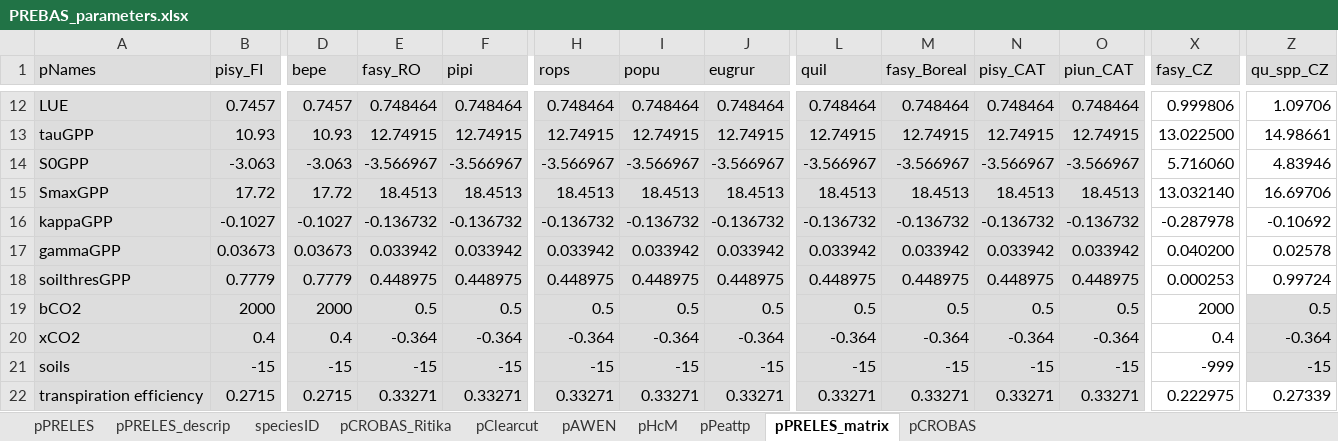
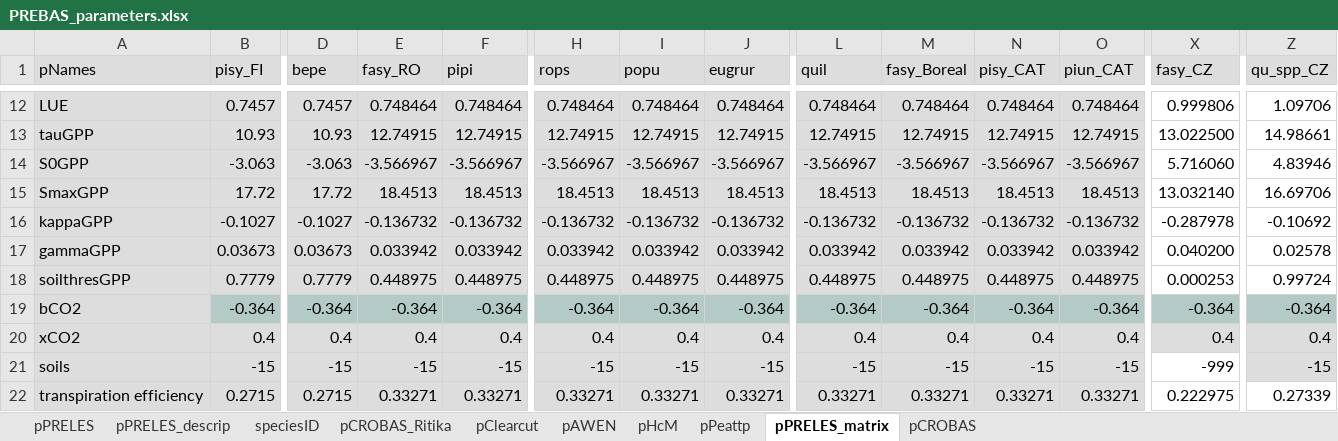
Before and after one commit to ForModLabUHel/Rprebasso, an Excel workbook: data/PREBAS_parameters.xlsx, sheet pPRELES_matrix, drawn as a sheet; only a part is shown, gaps mark what is left out; values as stored, in another font and other column widths than the file's, no borders; removed rows and columns are numbered as before the commit, all else as after; rows hold the shown columns only; the diff names each change by its address in the sheet, - before the commit and + after, or states it on an @@ line.

Commit message:
update default CO2 parameters

```diff
--- a/data/PREBAS_parameters.xlsx (sheet pPRELES_matrix)
+++ b/data/PREBAS_parameters.xlsx (sheet pPRELES_matrix)
-row 19: bCO2 | 2000 | 2000 | 0.5 | 0.5 | 0.5 | 0.5 | 0.5 | 0.5 | 0.5 | 0.5 | 0.5 | 2000 | 0.5
+row 19: bCO2 | -0.364 | -0.364 | -0.364 | -0.364 | -0.364 | -0.364 | -0.364 | -0.364 | -0.364 | -0.364 | -0.364 | -0.364 | -0.364
-E20 (fasy_RO): -0.364
+E20 (fasy_RO): 0.4
-F20 (pipi): -0.364
+F20 (pipi): 0.4
-H20 (rops): -0.364
+H20 (rops): 0.4
-I20 (popu): -0.364
+I20 (popu): 0.4
-J20 (eugrur): -0.364
+J20 (eugrur): 0.4
-L20 (quil): -0.364
+L20 (quil): 0.4
-M20 (fasy_Boreal): -0.364
+M20 (fasy_Boreal): 0.4
-N20 (pisy_CAT): -0.364
+N20 (pisy_CAT): 0.4
-O20 (piun_CAT): -0.364
+O20 (piun_CAT): 0.4
-X20 fill: none
+X20 fill: #DDDDDD
-Z20 (qu_spp_CZ): -0.364
+Z20 (qu_spp_CZ): 0.4
```
Also changed, not shown: 1 other file.
